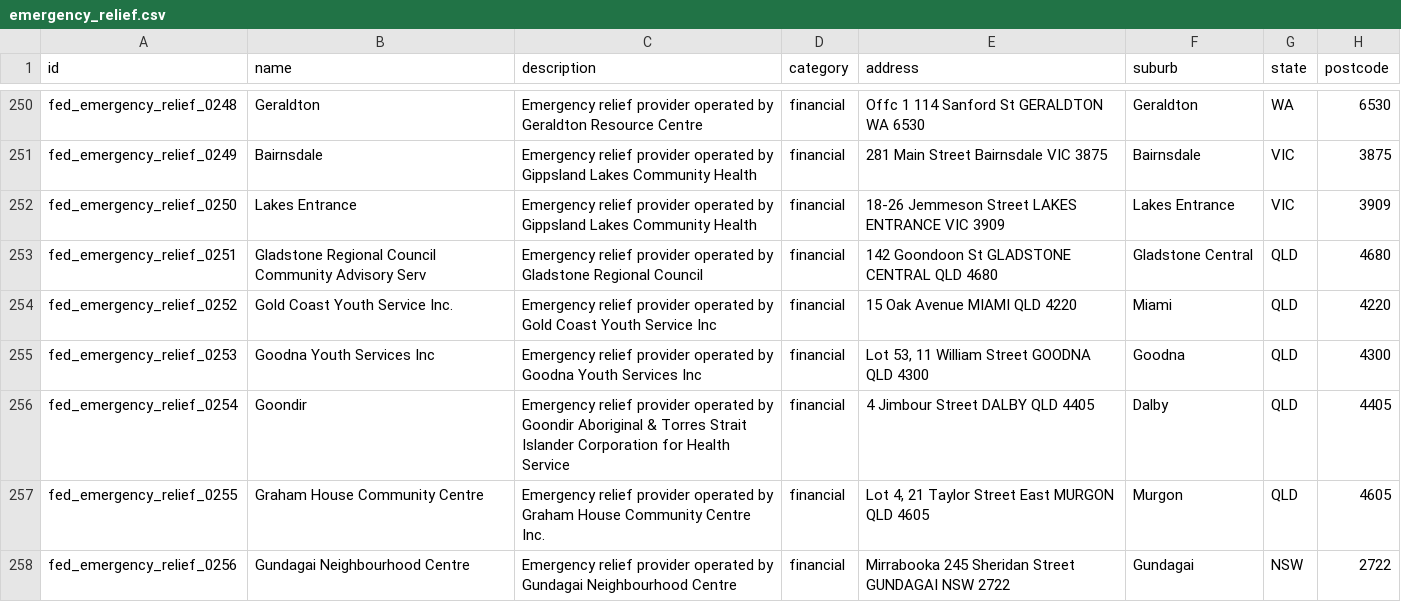
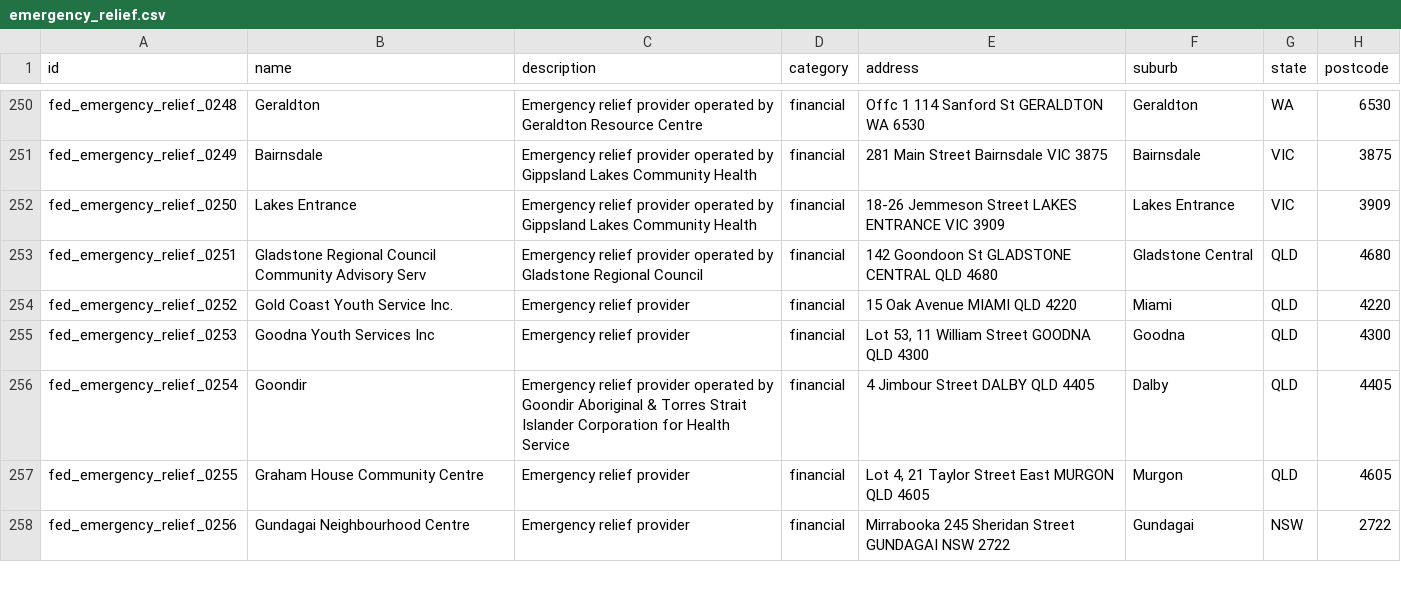
Before and after one commit to oa-sa/data, a CSV file: gov/federal/emergency_relief.csv, drawn as a sheet; only a part is shown, gaps mark what is left out; the diff covers the shown part only; the diff names each change by its address in the sheet, - before the commit and + after, or states it on an @@ line.

```diff
--- a/gov/federal/emergency_relief.csv
+++ b/gov/federal/emergency_relief.csv
-C254 (description): …relief provider operated by Gold Coast Youth Service Inc
+C254 (description): …relief provider
-C255 (description): Emergency relief provider operated by Goodna Youth Services Inc
+C255 (description): Emergency relief provider
-C257 (description): …relief provider operated by Graham House Community Centre Inc.
+C257 (description): …relief provider
-C258 (description): …relief provider operated by Gundagai Neighbourhood Centre
+C258 (description): …relief provider
```
Also changed, not shown: 106 edited cells elsewhere in this file, gov/qld/contacts_dccsds.csv.
